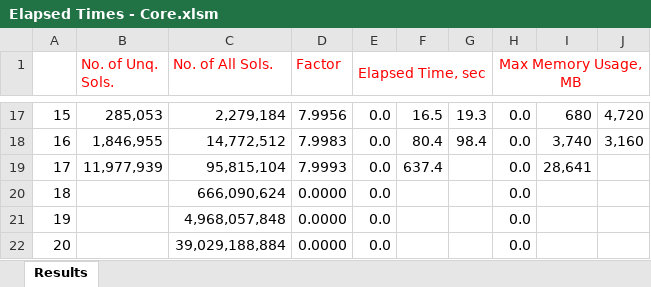
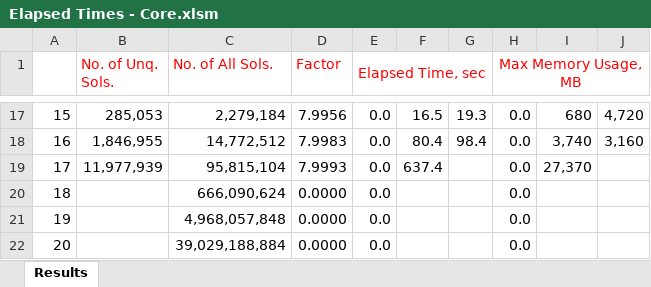
Before and after one commit to ramina1964/NQueen, an Excel workbook: Documentation/Elapsed Times - Core.xlsm, sheet Results, drawn as a sheet; only a part is shown, gaps mark what is left out; values as stored, in another font and other column widths than the file's, no borders; the diff names each change by its address in the sheet, - before the commit and + after, or states it on an @@ line.

Commit message:
Updated Elapsed Times- Core.xlsm

```diff
--- a/Documentation/Elapsed Times - Core.xlsm (sheet Results)
+++ b/Documentation/Elapsed Times - Core.xlsm (sheet Results)
-I19: 28,641
+I19: 27,370
```
